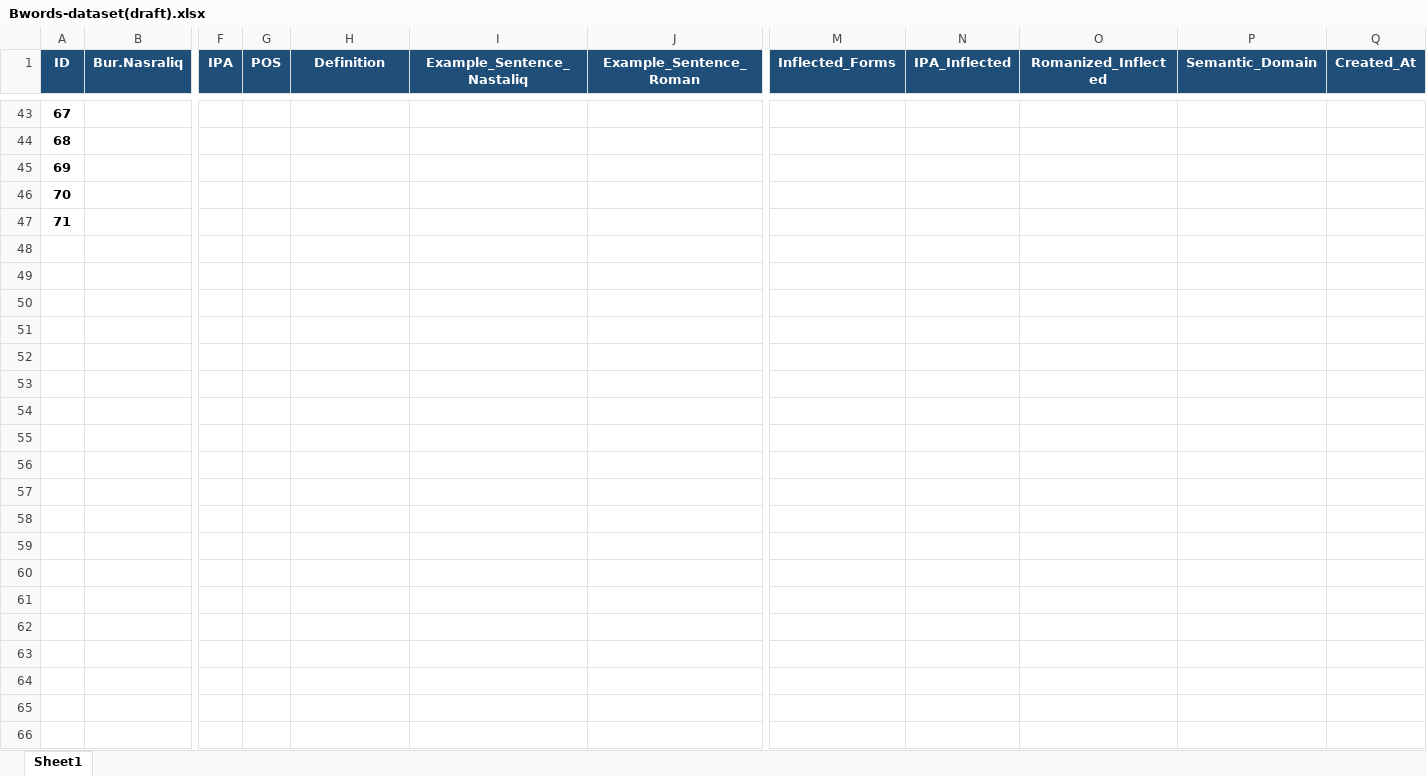
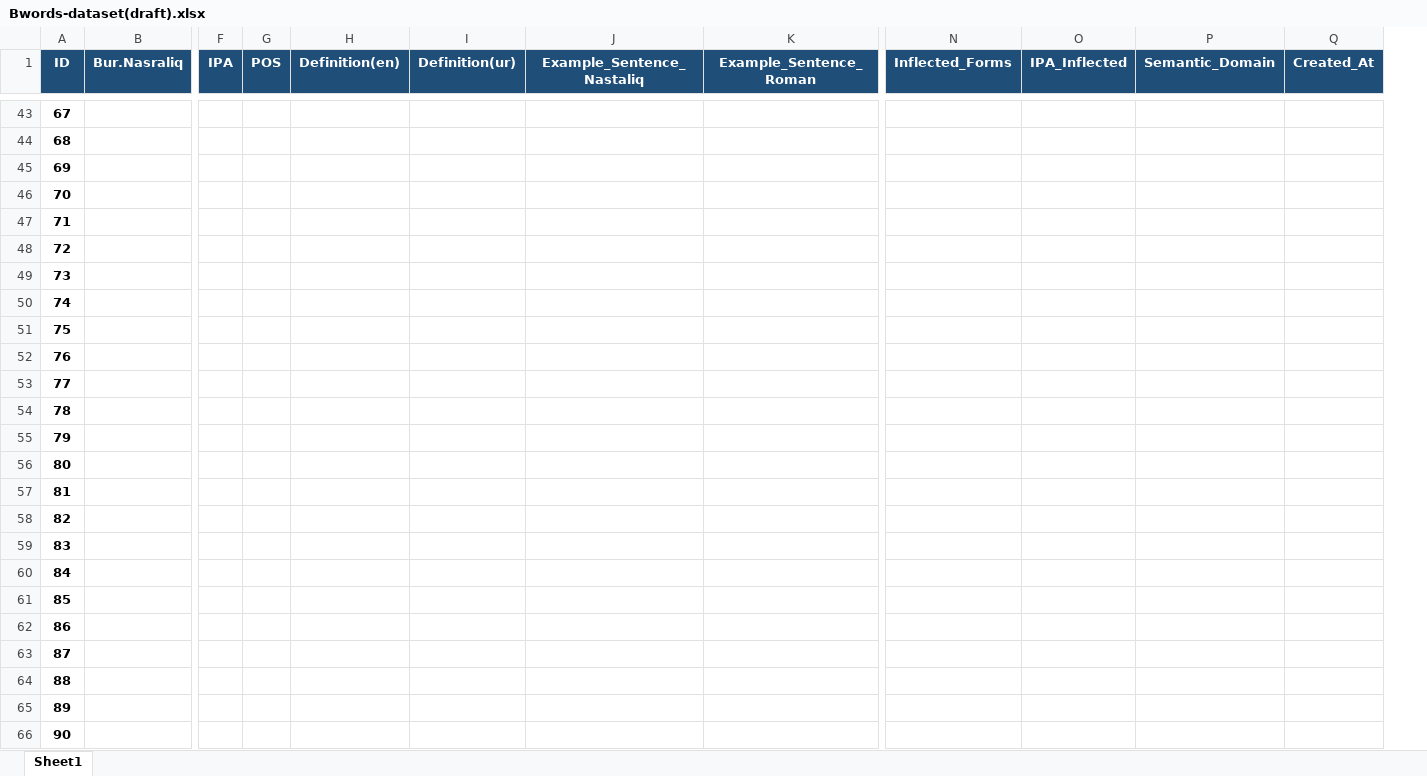
Before and after one commit to sardaralikhamosh/Burushaski, an Excel workbook: Dataset/Lexical-words-Dataset/Bwords-dataset(draft).xlsx, sheet Sheet1, drawn as a sheet; only a part is shown, gaps mark what is left out; values as stored, in another font and other column widths than the file's, no borders; removed rows and columns are numbered as before the commit, all else as after; rows hold the shown columns only; the diff covers the shown part only; the diff names each change by its address in the sheet, - before the commit and + after, or states it on an @@ line.

Commit message:
updated
updated dataset lexical

```diff
--- a/Dataset/Lexical-words-Dataset/Bwords-dataset(draft).xlsx (sheet Sheet1)
+++ b/Dataset/Lexical-words-Dataset/Bwords-dataset(draft).xlsx (sheet Sheet1)
+column I (Definition(ur)), empty
-column O (Romanized_Inflected), empty
-H1: Definition
+H1: Definition(en)
+row 48: 72
+row 49: 73
+row 50: 74
+row 51: 75
+row 52: 76
+row 53: 77
+row 54: 78
+row 55: 79
+row 56: 80
+row 57: 81
+row 58: 82
+row 59: 83
+row 60: 84
+row 61: 85
+row 62: 86
+row 63: 87
+row 64: 88
+row 65: 89
+row 66: 90
```
Also changed, not shown: 934 added rows and 31 edited cells elsewhere in this sheet, Dataset/Alphabets-Dataset/first-draft.xlsx, 10 other files.
